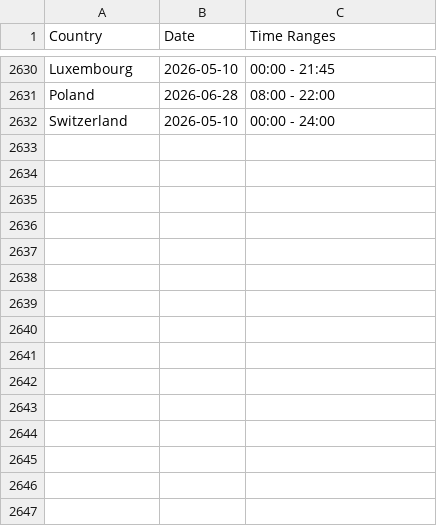
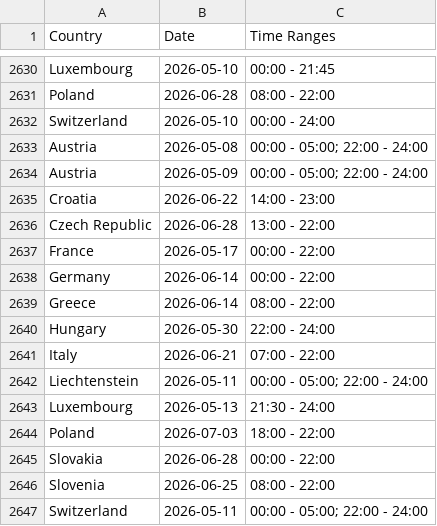
Before and after one commit to Ron-911/trafficban-parser, a CSV file: data/bans.csv, drawn as a sheet; only a part is shown, gaps mark what is left out; the diff names each change by its address in the sheet, - before the commit and + after, or states it on an @@ line.

```diff
--- a/data/bans.csv
+++ b/data/bans.csv
+row 2633: Austria | 2026-05-08 | 00:00 - 05:00; 22:00 - 24:00
+row 2634: Austria | 2026-05-09 | 00:00 - 05:00; 22:00 - 24:00
+row 2635: Croatia | 2026-06-22 | 14:00 - 23:00
+row 2636: Czech Republic | 2026-06-28 | 13:00 - 22:00
+row 2637: France | 2026-05-17 | 00:00 - 22:00
+row 2638: Germany | 2026-06-14 | 00:00 - 22:00
+row 2639: Greece | 2026-06-14 | 08:00 - 22:00
+row 2640: Hungary | 2026-05-30 | 22:00 - 24:00
+row 2641: Italy | 2026-06-21 | 07:00 - 22:00
+row 2642: Liechtenstein | 2026-05-11 | 00:00 - 05:00; 22:00 - 24:00
+row 2643: Luxembourg | 2026-05-13 | 21:30 - 24:00
+row 2644: Poland | 2026-07-03 | 18:00 - 22:00
+row 2645: Slovakia | 2026-06-28 | 00:00 - 22:00
+row 2646: Slovenia | 2026-06-25 | 08:00 - 22:00
+row 2647: Switzerland | 2026-05-11 | 00:00 - 05:00; 22:00 - 24:00
```
